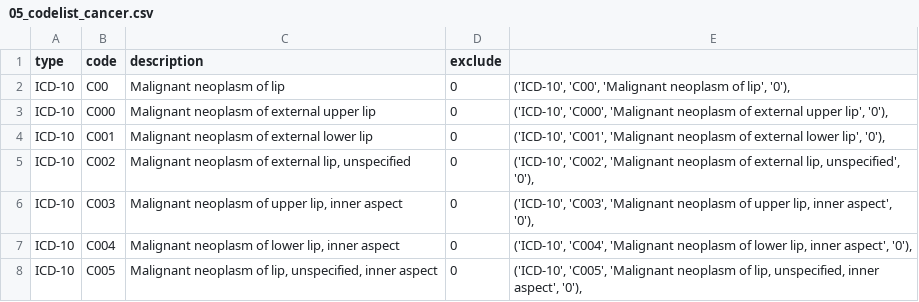
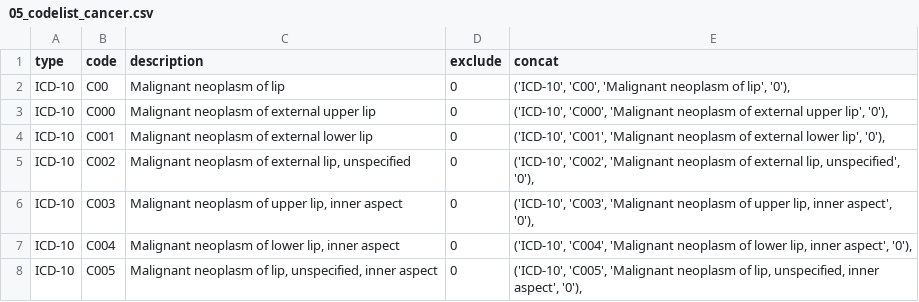
Before and after one commit to BHFDSC/CCU045_02, a CSV file: phenotypes/chronic_medical_conditions/05_codelist_cancer.csv, drawn as a sheet; only a part is shown.

```diff
--- a/phenotypes/chronic_medical_conditions/05_codelist_cancer.csv
+++ b/phenotypes/chronic_medical_conditions/05_codelist_cancer.csv
@@ -1,2 +1,2 @@
-type,code,description,exclude,
+type,code,description,exclude,concat
 ICD-10,C00,Malignant neoplasm of lip,0,"    ('ICD-10', 'C00', 'Malignant neoplasm of lip', '0'),"
```
Also changed, not shown: 20 other files.
